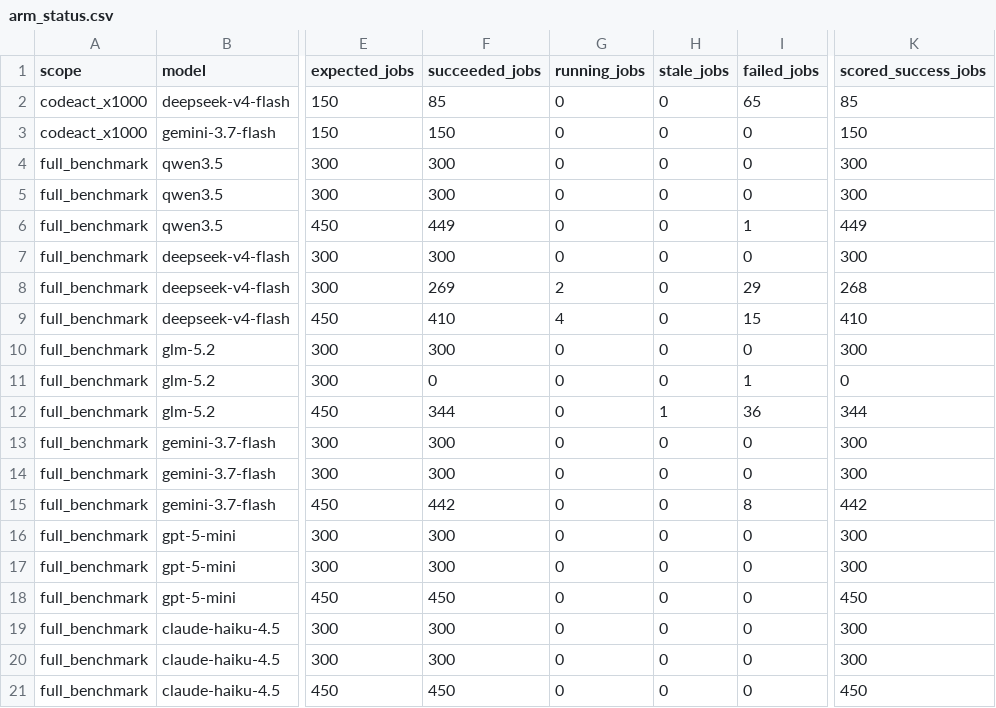
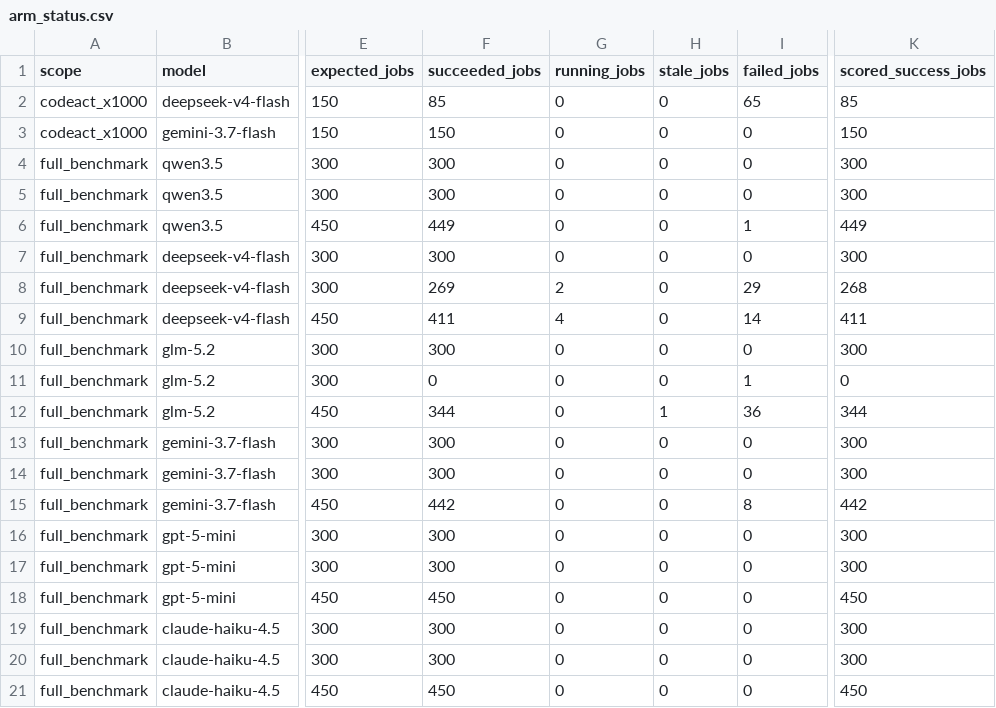
Before and after one commit to sathvikbhagavan/rlm, a CSV file: paper_plots/gold/iclr2027/arm_status.csv, drawn as a sheet; only a part is shown, gaps mark what is left out; the diff names each change by its address in the sheet, - before the commit and + after, or states it on an @@ line.

```diff
--- a/paper_plots/gold/iclr2027/arm_status.csv
+++ b/paper_plots/gold/iclr2027/arm_status.csv
-F9 (succeeded_jobs): 410
+F9 (succeeded_jobs): 411
-I9 (failed_jobs): 15
+I9 (failed_jobs): 14
-K9 (scored_success_jobs): 410
+K9 (scored_success_jobs): 411
```
Also changed, not shown: paper_plots/gold/iclr2027/provisional_arm_records.csv, paper_plots/gold/iclr2027/tier_scaling.csv, 20 other files.
